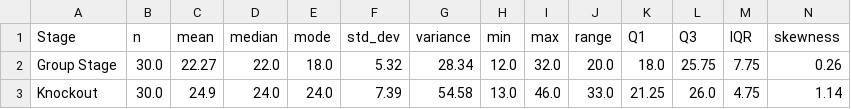
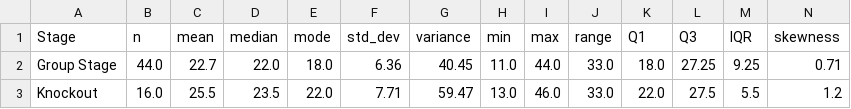
Before and after one commit to nayandeep-shrestha/assessment_2_HIT140, a CSV file: S397732_Nayandeep/descriptive_stats_summary.csv, drawn as a sheet.

```diff
--- a/S397732_Nayandeep/descriptive_stats_summary.csv
+++ b/S397732_Nayandeep/descriptive_stats_summary.csv
@@ -1,3 +1,3 @@
 Stage,n,mean,median,mode,std_dev,variance,min,max,range,Q1,Q3,IQR,skewness
-Group Stage,30.0,22.27,22.0,18.0,5.32,28.34,12.0,32.0,20.0,18.0,25.75,7.75,0.26
-Knockout,30.0,24.9,24.0,24.0,7.39,54.58,13.0,46.0,33.0,21.25,26.0,4.75,1.14
+Group Stage,44.0,22.7,22.0,18.0,6.36,40.45,11.0,44.0,33.0,18.0,27.25,9.25,0.71
+Knockout,16.0,25.5,23.5,22.0,7.71,59.47,13.0,46.0,33.0,22.0,27.5,5.5,1.2
```
Also changed, not shown: 8 other files.
